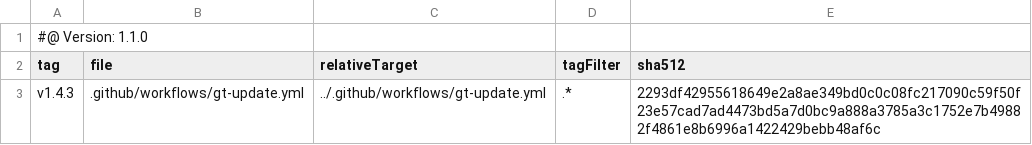
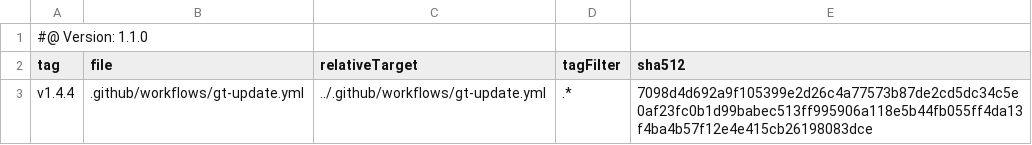
Before and after one commit to tegonal/minimalist, a TSV file: .gt/remotes/gt/pulled.tsv, drawn as a sheet.

Commit message:
update files of remote gt to version v1.4.4 via gt

```diff
--- a/.gt/remotes/gt/pulled.tsv
+++ b/.gt/remotes/gt/pulled.tsv
@@ -2,2 +2,2 @@
 tag	file	relativeTarget	tagFilter	sha512
-v1.4.3	.github/workflows/gt-update.yml	../.github/workflows/gt-update.yml	.*	2293df42955618649e2a8ae349bd0c0c08fc217090c59f50f23e57cad7ad4473bd5a7d0bc9a888a3785a3c1752e7b49882f4861e8b6996a1422429bebb48af6c
+v1.4.4	.github/workflows/gt-update.yml	../.github/workflows/gt-update.yml	.*	7098d4d692a9f105399e2d26c4a77573b87de2cd5dc34c5e0af23fc0b1d99babec513ff995906a118e5b44fb055ff4da13f4ba4b57f12e4e415cb26198083dce
```
Also changed, not shown: 1 other file.
